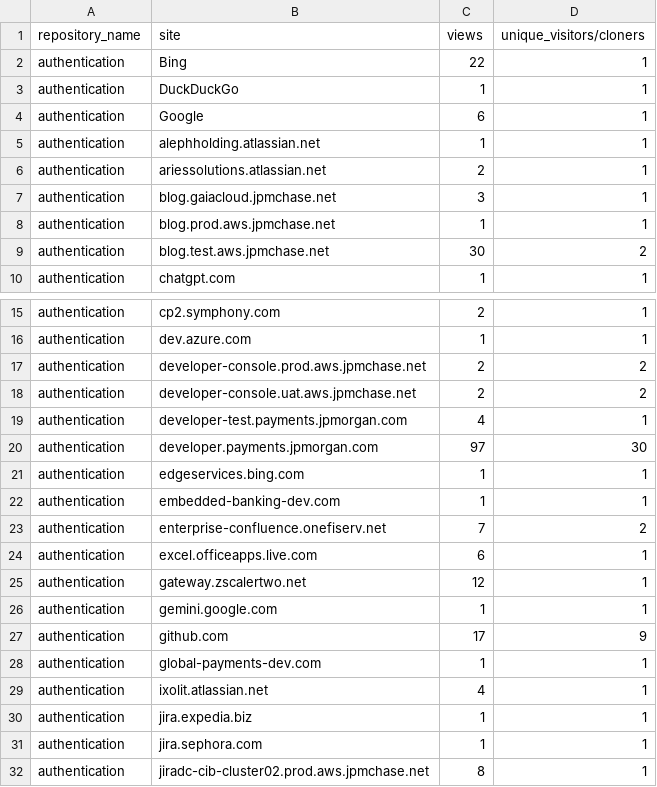
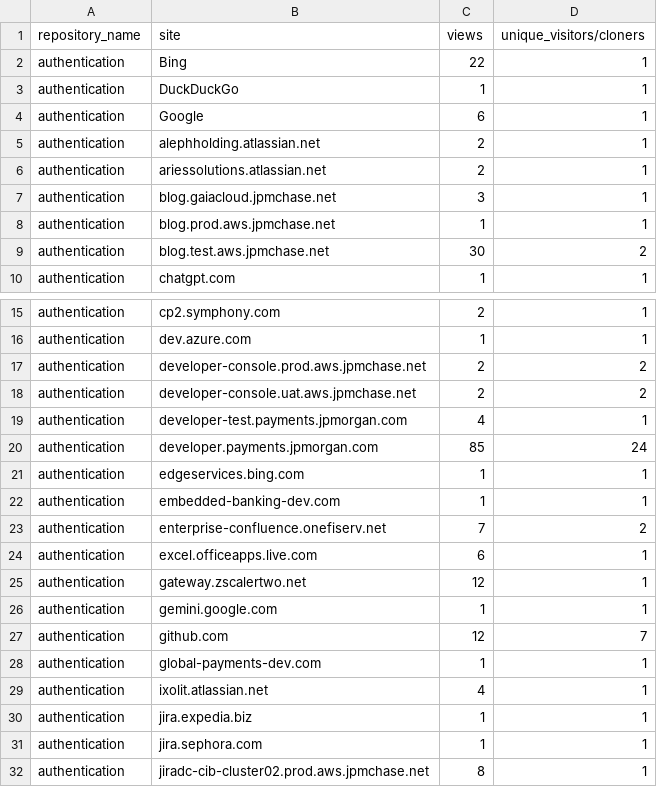
Before and after one commit to 2727-ctrl/authentication, a CSV file: metrics/referrer-stats-sorted.csv, drawn as a sheet; only a part is shown, gaps mark what is left out.

```diff
--- a/metrics/referrer-stats-sorted.csv
+++ b/metrics/referrer-stats-sorted.csv
@@ -4,3 +4,3 @@ authentication,DuckDuckGo,1,1
 authentication,Google,6,1
-authentication,alephholding.atlassian.net,1,1
+authentication,alephholding.atlassian.net,2,1
 authentication,ariessolutions.atlassian.net,2,1
@@ -19,3 +19,3 @@ authentication,developer-console.uat.aws.jpmchase.net,2,2
 authentication,developer-test.payments.jpmorgan.com,4,1
-authentication,developer.payments.jpmorgan.com,97,30
+authentication,developer.payments.jpmorgan.com,85,24
 authentication,edgeservices.bing.com,1,1
@@ -26,3 +26,3 @@ authentication,gateway.zscalertwo.net,12,1
 authentication,gemini.google.com,1,1
-authentication,github.com,17,9
+authentication,github.com,12,7
 authentication,global-payments-dev.com,1,1
```
Also changed, not shown: metrics/clone-stats-sorted.csv, metrics/clone-stats.csv, 3 other files.
